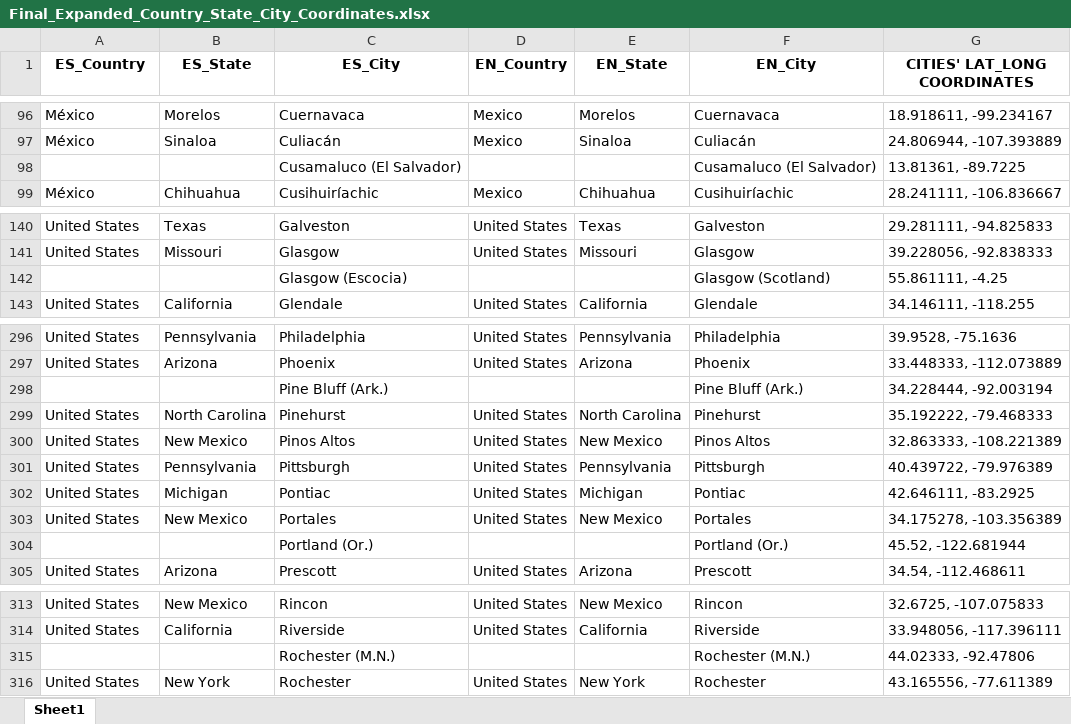
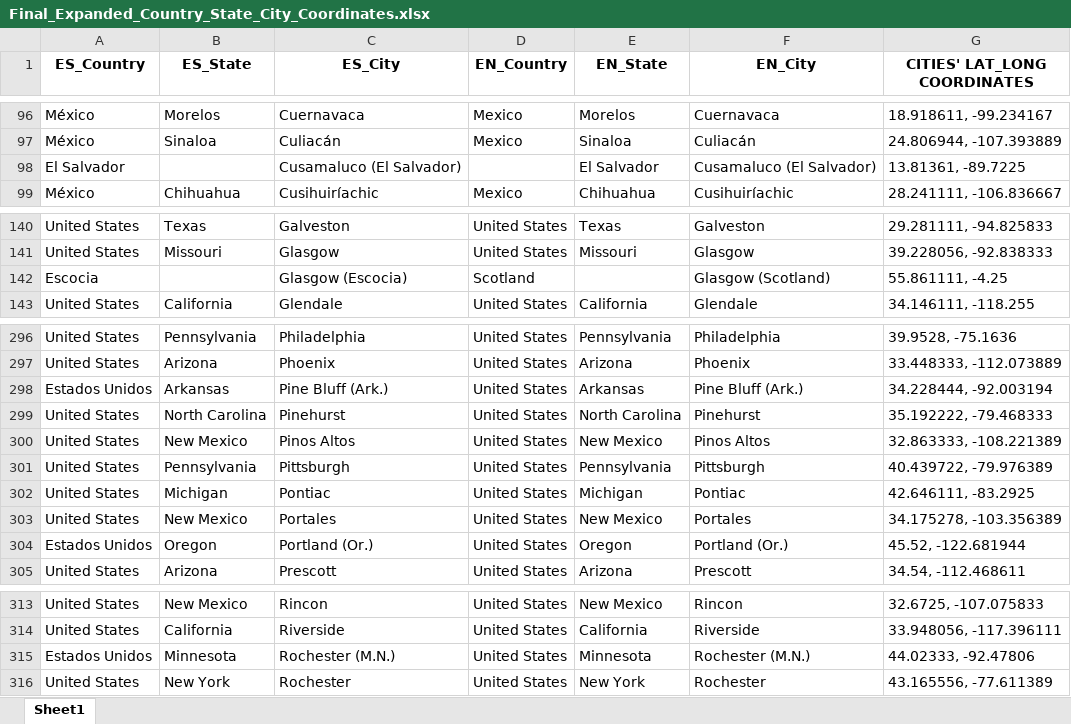
Before and after one commit to shrek2fan/MetadataProject, an Excel workbook: Final_Expanded_Country_State_City_Coordinates.xlsx, sheet Sheet1, drawn as a sheet; only a part is shown, gaps mark what is left out; values as stored, in another font and other column widths than the file's, no borders; the diff covers the shown part only; the diff names each change by its address in the sheet, - before the commit and + after, or states it on an @@ line.

```diff
--- a/Final_Expanded_Country_State_City_Coordinates.xlsx (sheet Sheet1)
+++ b/Final_Expanded_Country_State_City_Coordinates.xlsx (sheet Sheet1)
-A98 (ES_Country): (empty)
+A98 (ES_Country): El Salvador
-E98 (EN_State): (empty)
+E98 (EN_State): El Salvador
-A142 (ES_Country): (empty)
+A142 (ES_Country): Escocia
-D142 (EN_Country): (empty)
+D142 (EN_Country): Scotland
-A298 (ES_Country): (empty)
+A298 (ES_Country): Estados Unidos
-B298 (ES_State): (empty)
+B298 (ES_State): Arkansas
-D298 (EN_Country): (empty)
+D298 (EN_Country): United States
-E298 (EN_State): (empty)
+E298 (EN_State): Arkansas
-A304 (ES_Country): (empty)
+A304 (ES_Country): Estados Unidos
-B304 (ES_State): (empty)
+B304 (ES_State): Oregon
-D304 (EN_Country): (empty)
+D304 (EN_Country): United States
-E304 (EN_State): (empty)
+E304 (EN_State): Oregon
-A315 (ES_Country): (empty)
+A315 (ES_Country): Estados Unidos
-B315 (ES_State): (empty)
+B315 (ES_State): Minnesota
-D315 (EN_Country): (empty)
+D315 (EN_Country): United States
-E315 (EN_State): (empty)
+E315 (EN_State): Minnesota
```
Also changed, not shown: 66 edited cells elsewhere in this sheet, 1 other file.
